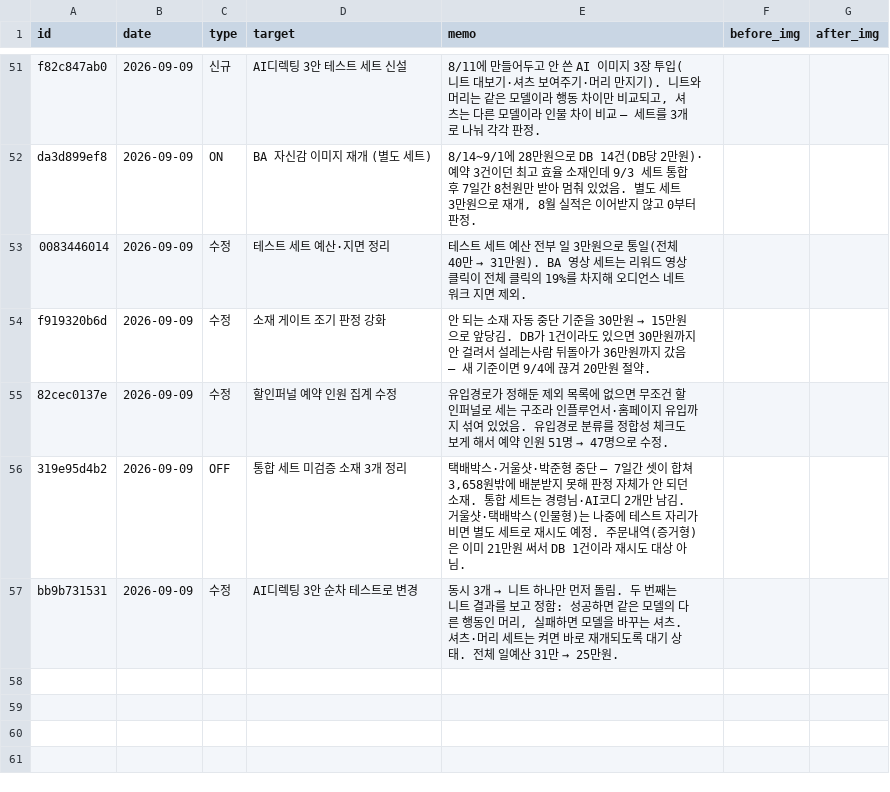
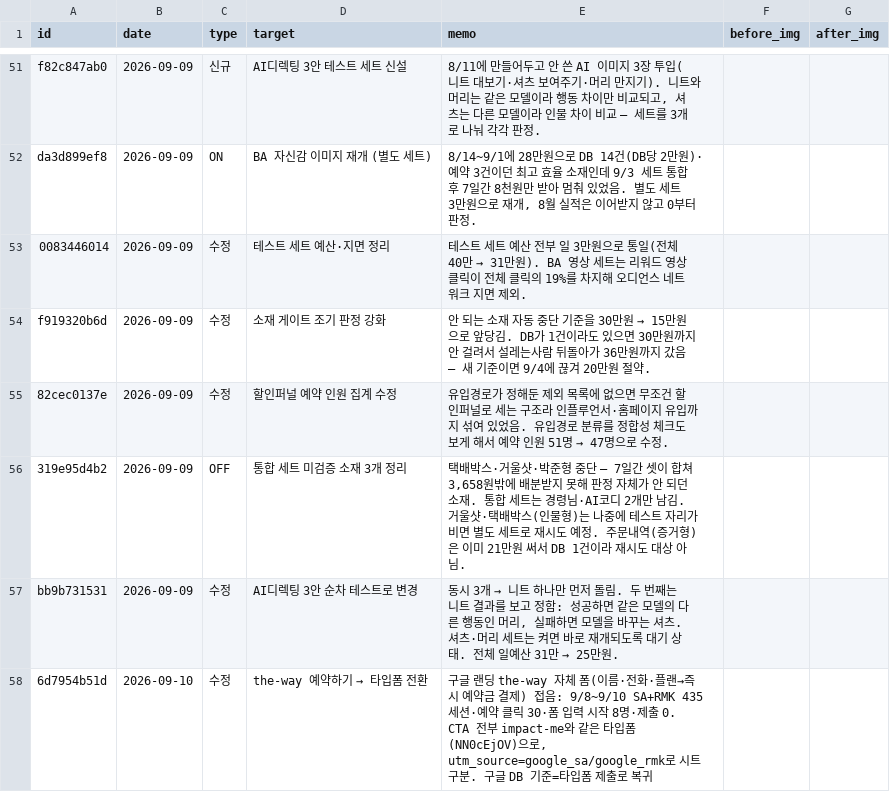
Before and after one commit to fgih304-netizen/fgih304-netizen.github.io, a CSV file: history.csv, drawn as a sheet; only a part is shown, gaps mark what is left out; the diff names each change by its address in the sheet, - before the commit and + after, or states it on an @@ line.

Commit message:
history: the-way CTA→타입폼

```diff
--- a/history.csv
+++ b/history.csv
+row 58: 6d7954b51d | 2026-09-10 | 수정 | the-way 예약하기 → 타입폼 전환 | 구글 랜딩 the-way 자체 폼(이름·전화·플랜→즉시 예약금 결제) 접음: 9/8~9/10 SA+RMK 435세션·예약 클릭 30·폼 입력 시작 8명·제출 0. CTA 전부 impact-me와 같은 타입폼(NN0cEjOV)으로, utm_source=google_sa/google_rmk로 시트 구분. 구글 DB 기준=타입폼 제출로 복귀
```
